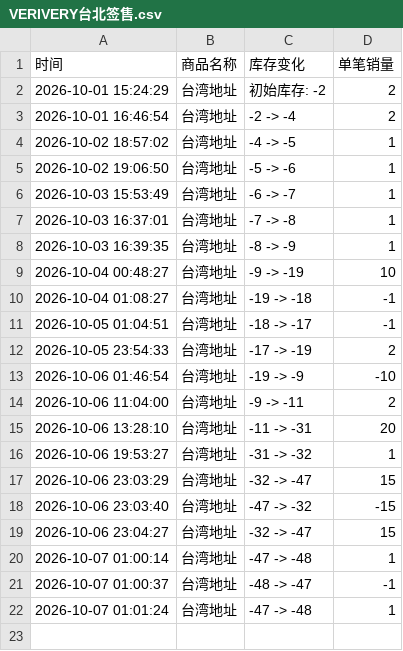
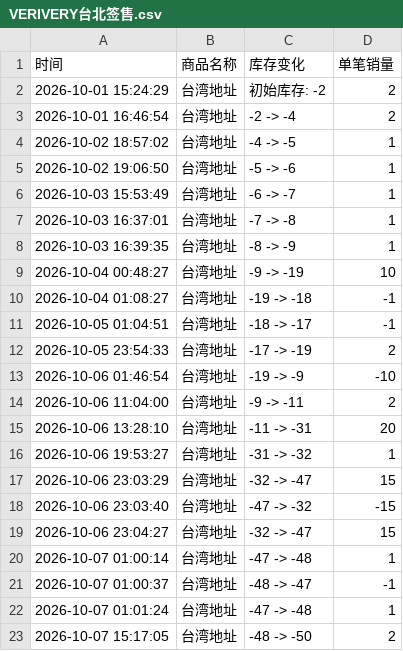
Before and after one commit to Juineii/verivery_km1007, a CSV file: VERIVERY台北签售.csv, drawn as a sheet; the diff names each change by its address in the sheet, - before the commit and + after, or states it on an @@ line.

Commit message:
自动更新数据 2026-10-07 15:18:03

```diff
--- a/VERIVERY台北签售.csv
+++ b/VERIVERY台北签售.csv
+row 23: 2026-10-07 15:17:05 | 台湾地址 | -48 -> -50 | 2
```
